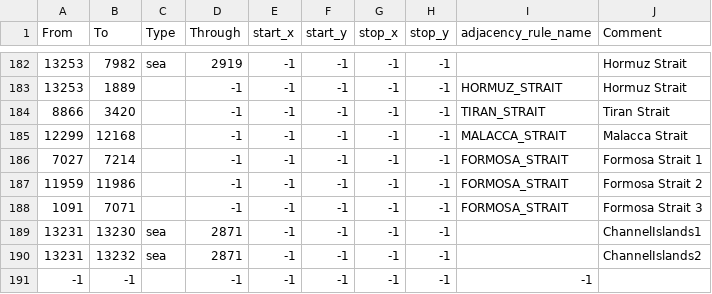
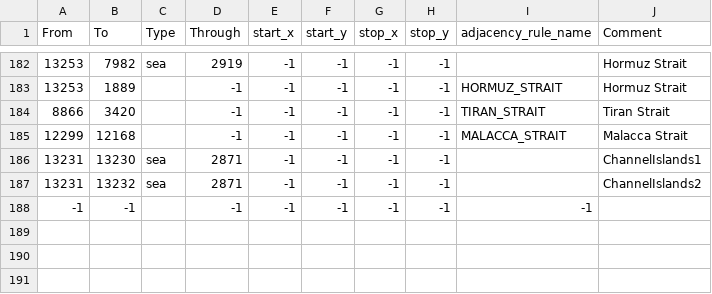
Before and after one commit to pieckenst/Cold-War--The-Iron-Curtain, a CSV file: Cold War Iron Curtain/map/adjacencies.csv, drawn as a sheet; only a part is shown, gaps mark what is left out; the diff names each change by its address in the sheet, - before the commit and + after, or states it on an @@ line.

Commit message:
Removed Taiwan Strait for realism

```diff
--- a/Cold War Iron Curtain/map/adjacencies.csv
+++ b/Cold War Iron Curtain/map/adjacencies.csv
-row 186: 7027 | 7214 |  | -1 | -1 | -1 | -1 | -1 | FORMOSA_STRAIT | Formosa Strait 1
-row 187: 11959 | 11986 |  | -1 | -1 | -1 | -1 | -1 | FORMOSA_STRAIT | Formosa Strait 2
-row 188: 1091 | 7071 |  | -1 | -1 | -1 | -1 | -1 | FORMOSA_STRAIT | Formosa Strait 3
```
